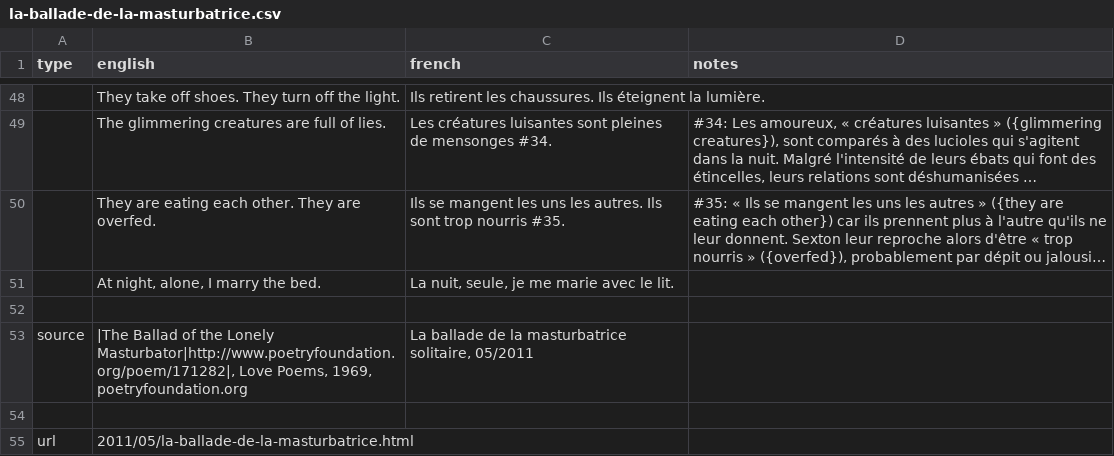
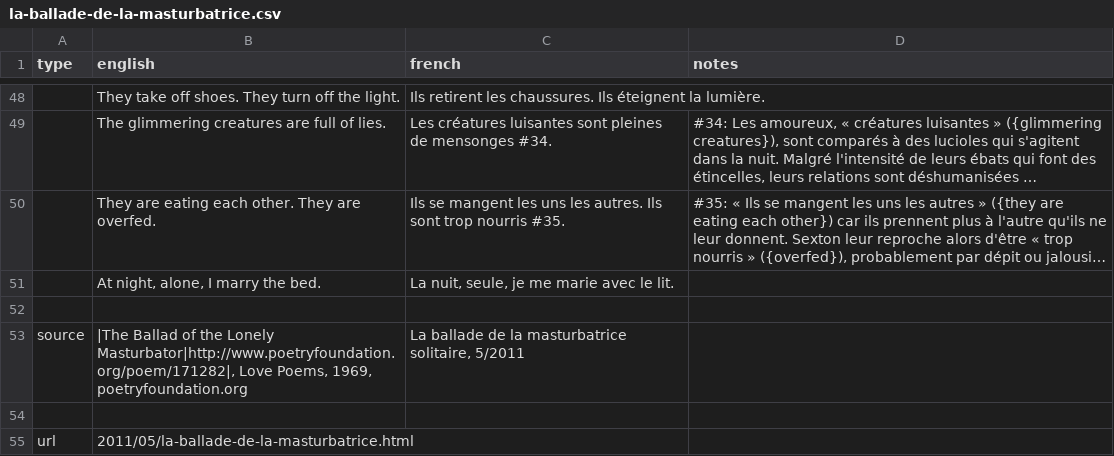
Before and after one commit to mcorne/anne-sexton, a CSV file: data/poems/la-ballade-de-la-masturbatrice.csv, drawn as a sheet; only a part is shown, gaps mark what is left out; long unchanged cells end in …; the diff names each change by its address in the sheet, - before the commit and + after, or states it on an @@ line.

```diff
--- a/data/poems/la-ballade-de-la-masturbatrice.csv
+++ b/data/poems/la-ballade-de-la-masturbatrice.csv
-C53 (french): …masturbatrice solitaire, 05/2011
+C53 (french): …masturbatrice solitaire, 5/2011
```
Also changed, not shown: data/poems/elegie-dans-la-classe.csv, data/poems/jeune.csv, 25 other files.
